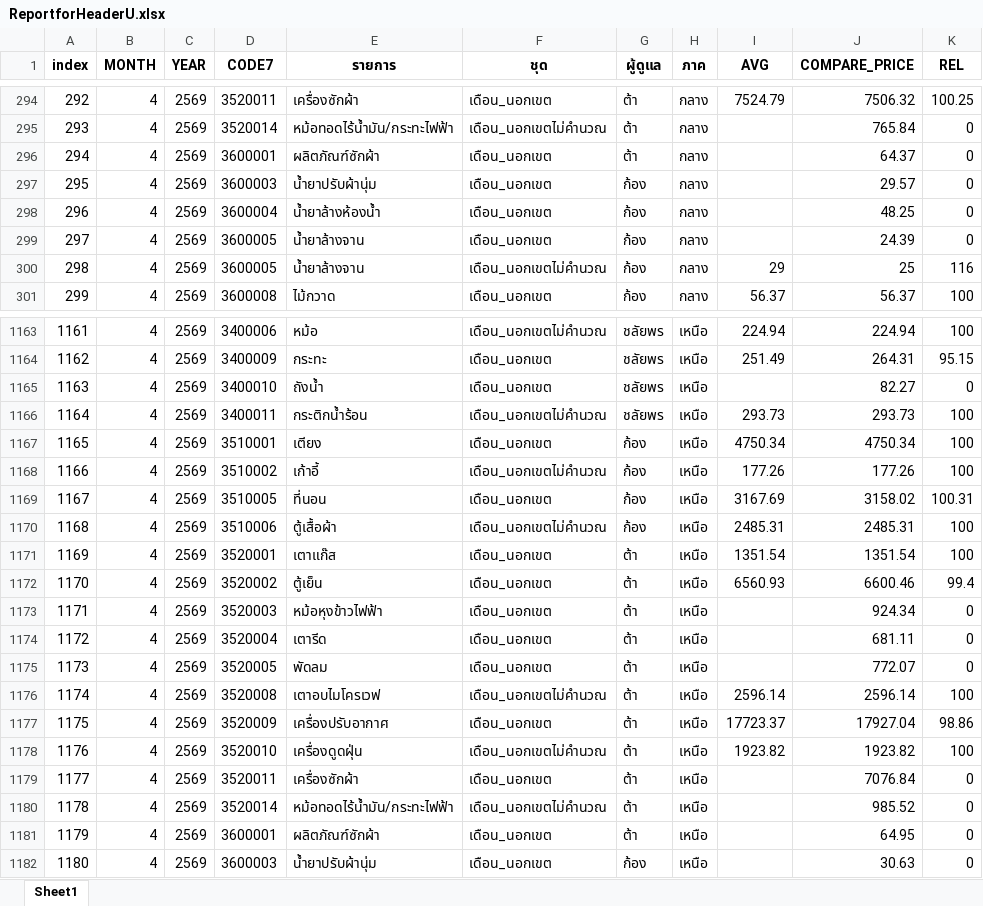
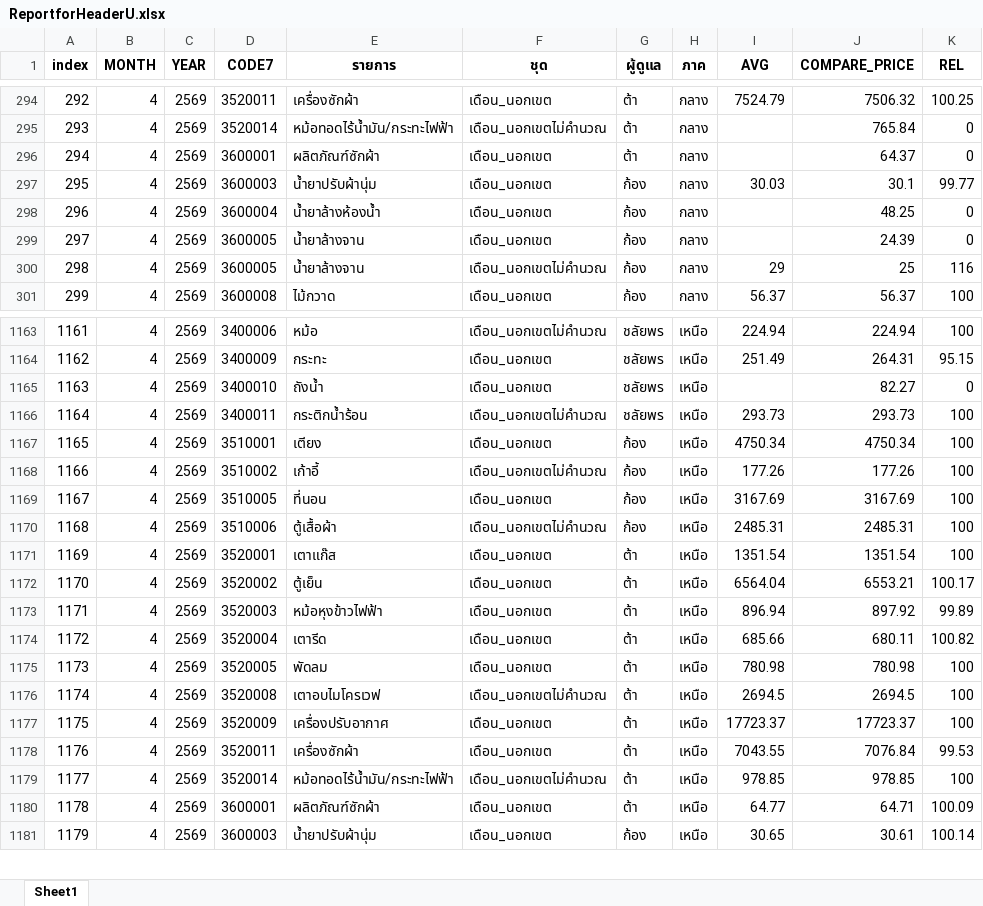
Before and after one commit to cpimocth/WorkWebAdmin, an Excel workbook: ReportforHeaderU/ReportforHeaderU.xlsx, sheet Sheet1, drawn as a sheet; only a part is shown, gaps mark what is left out; values as stored, in another font and other column widths than the file's, no borders; removed rows and columns are numbered as before the commit, all else as after; the diff covers the shown part only; the diff names each change by its address in the sheet, - before the commit and + after, or states it on an @@ line.

Commit message:
123

```diff
--- a/ReportforHeaderU/ReportforHeaderU.xlsx (sheet Sheet1)
+++ b/ReportforHeaderU/ReportforHeaderU.xlsx (sheet Sheet1)
-I297 (AVG): (empty)
+I297 (AVG): 30.03
-J297 (COMPARE_PRICE): 29.57
+J297 (COMPARE_PRICE): 30.1
-K297 (REL): 0
+K297 (REL): 99.77
@@ column A (index) renumbered from row 500 down @@
-J1169 (COMPARE_PRICE): 3158.02
+J1169 (COMPARE_PRICE): 3167.69
-K1169 (REL): 100.31
+K1169 (REL): 100
-I1172 (AVG): 6560.93
+I1172 (AVG): 6564.04
-J1172 (COMPARE_PRICE): 6600.46
+J1172 (COMPARE_PRICE): 6553.21
-K1172 (REL): 99.4
+K1172 (REL): 100.17
-I1173 (AVG): (empty)
+I1173 (AVG): 896.94
-J1173 (COMPARE_PRICE): 924.34
+J1173 (COMPARE_PRICE): 897.92
-K1173 (REL): 0
+K1173 (REL): 99.89
-I1174 (AVG): (empty)
+I1174 (AVG): 685.66
-J1174 (COMPARE_PRICE): 681.11
+J1174 (COMPARE_PRICE): 680.11
-K1174 (REL): 0
+K1174 (REL): 100.82
-I1175 (AVG): (empty)
+I1175 (AVG): 780.98
-J1175 (COMPARE_PRICE): 772.07
+J1175 (COMPARE_PRICE): 780.98
-K1175 (REL): 0
+K1175 (REL): 100
-I1176 (AVG): 2596.14
+I1176 (AVG): 2694.5
-J1176 (COMPARE_PRICE): 2596.14
+J1176 (COMPARE_PRICE): 2694.5
-J1177 (COMPARE_PRICE): 17927.04
+J1177 (COMPARE_PRICE): 17723.37
-K1177 (REL): 98.86
+K1177 (REL): 100
-row 1178: 1176 | 4 | 2569 | 3520010 | เครื่องดูดฝุ่น | เดือน_นอกเขตไม่คำนวณ | ต้า | เหนือ | 1923.82 | 1923.82 | 100
-I1178 (AVG): (empty)
+I1178 (AVG): 7043.55
-K1178 (REL): 0
+K1178 (REL): 99.53
-I1179 (AVG): (empty)
+I1179 (AVG): 978.85
-J1179 (COMPARE_PRICE): 985.52
+J1179 (COMPARE_PRICE): 978.85
-K1179 (REL): 0
+K1179 (REL): 100
-I1180 (AVG): (empty)
+I1180 (AVG): 64.77
-J1180 (COMPARE_PRICE): 64.95
+J1180 (COMPARE_PRICE): 64.71
-K1180 (REL): 0
+K1180 (REL): 100.09
-I1181 (AVG): (empty)
+I1181 (AVG): 30.65
-J1181 (COMPARE_PRICE): 30.63
+J1181 (COMPARE_PRICE): 30.61
-K1181 (REL): 0
+K1181 (REL): 100.14
```
Also changed, not shown: 1 added row, 2 removed rows and 389 edited cells elsewhere in this sheet.
